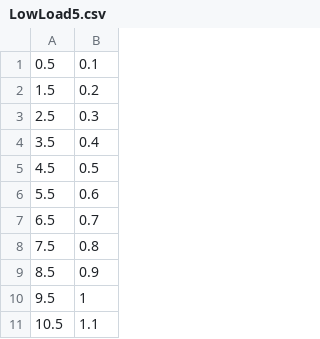
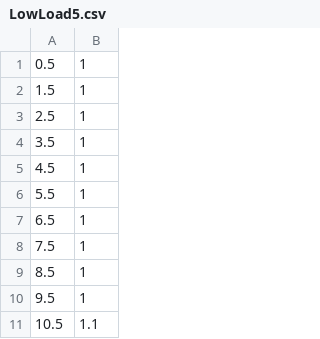
Before and after one commit to jo102tz/experiment-controller, a CSV file: teastore/loads/LowLoad5.csv, drawn as a sheet; only a part is shown.

Commit message:
Update LowLoad5.csv

```diff
--- a/teastore/loads/LowLoad5.csv
+++ b/teastore/loads/LowLoad5.csv
@@ -1,10 +1,10 @@
-0.5,0.1
-1.5,0.2
-2.5,0.3
-3.5,0.4
-4.5,0.5
-5.5,0.6
-6.5,0.7
-7.5,0.8
-8.5,0.9
+0.5,1
+1.5,1
+2.5,1
+3.5,1
+4.5,1
+5.5,1
+6.5,1
+7.5,1
+8.5,1
 9.5,1
```
